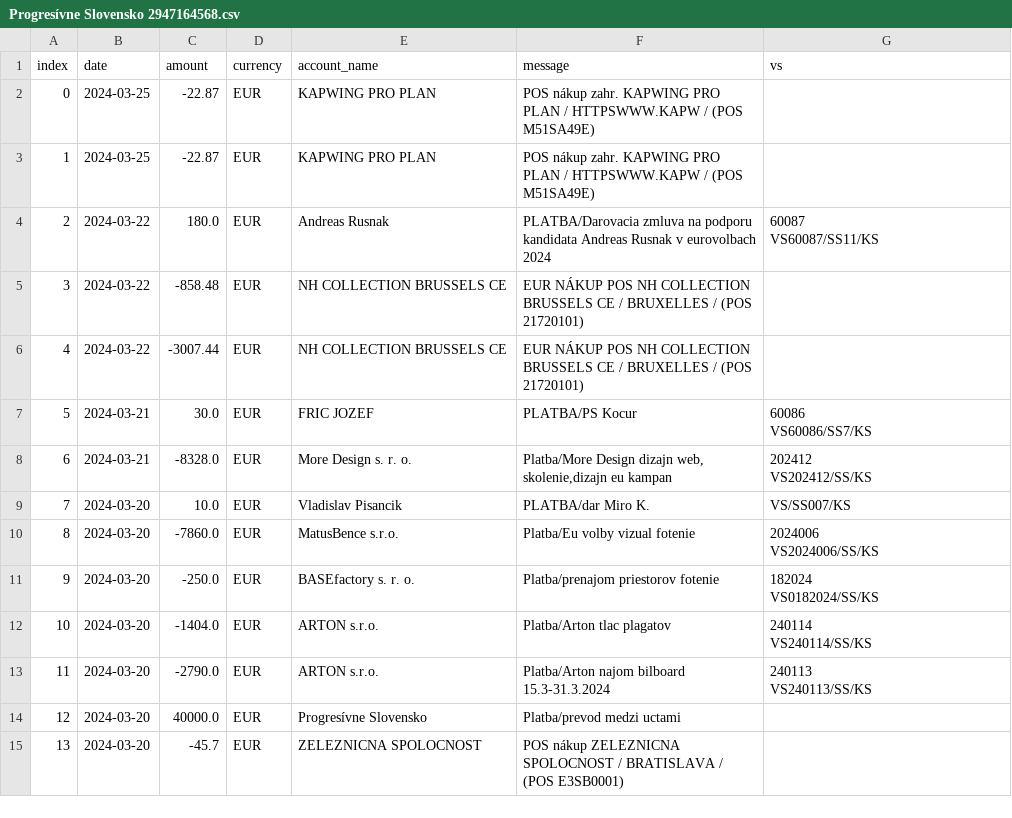
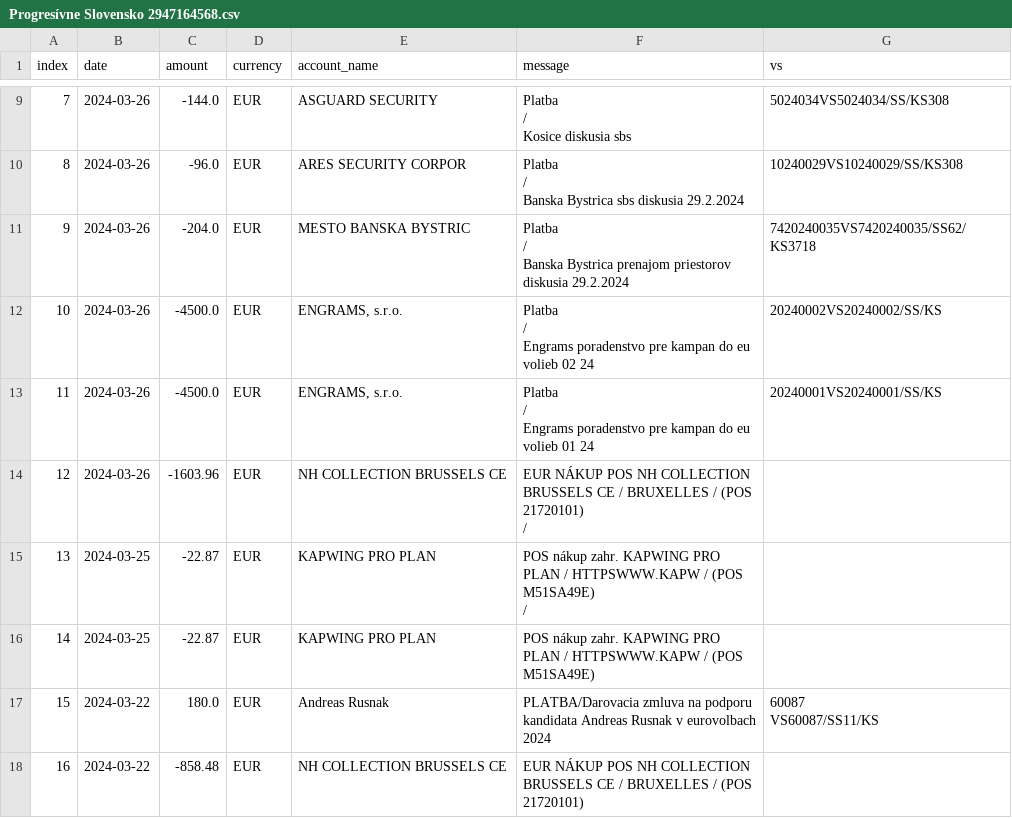
Before and after one commit to matusv/eu-elections-slovakia-2024, a CSV file: accounts/Progresívne Slovensko 2947164568.csv, drawn as a sheet; only a part is shown, gaps mark what is left out; the shorter side is filled out with more unchanged rows; addresses are those after the commit; ↵ is a line break in a cell; the diff covers the shown part only; the diff names each change by its address in the sheet, - before the commit and + after, or states it on an @@ line.

```diff
--- a/accounts/Progresívne Slovensko 2947164568.csv
+++ b/accounts/Progresívne Slovensko 2947164568.csv
+row 9: 7 | 2024-03-26 | -144.0 | EUR | ASGUARD SECURITY | Platba ↵ / ↵ Kosice diskusia sbs | 5024034VS5024034/SS/KS308
+row 10: 8 | 2024-03-26 | -96.0 | EUR | ARES SECURITY CORPOR | Platba ↵ / ↵ Banska Bystrica sbs diskusia 29.2.2024 | 10240029VS10240029/SS/KS308
+row 11: 9 | 2024-03-26 | -204.0 | EUR | MESTO BANSKA BYSTRIC | Platba ↵ / ↵ Banska Bystrica prenajom priestorov diskusia 29.2.2024 | 7420240035VS7420240035/SS62/KS3718
+row 12: 10 | 2024-03-26 | -4500.0 | EUR | ENGRAMS, s.r.o. | Platba ↵ / ↵ Engrams poradenstvo pre kampan do eu volieb 02 24 | 20240002VS20240002/SS/KS
+row 13: 11 | 2024-03-26 | -4500.0 | EUR | ENGRAMS, s.r.o. | Platba ↵ / ↵ Engrams poradenstvo pre kampan do eu volieb 01 24 | 20240001VS20240001/SS/KS
+row 14: 12 | 2024-03-26 | -1603.96 | EUR | NH COLLECTION BRUSSELS CE | EUR NÁKUP POS NH COLLECTION BRUSSELS CE / BRUXELLES / (POS 21720101) ↵ /
@@ column A (index) renumbered from row 15 down @@
-F15 (message): …(POS M51SA49E)
+F15 (message): …(POS M51SA49E) ↵ /
```
Also changed, not shown: 7 added rows and 10 edited cells elsewhere in this file, accounts/Aliancia aefea5d295.csv, accounts/Demokrati 2946166297.csv, 6 other files.
